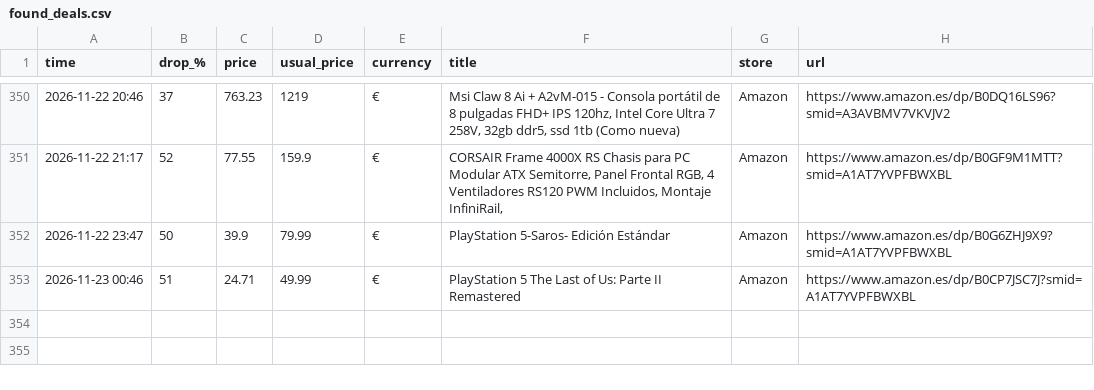
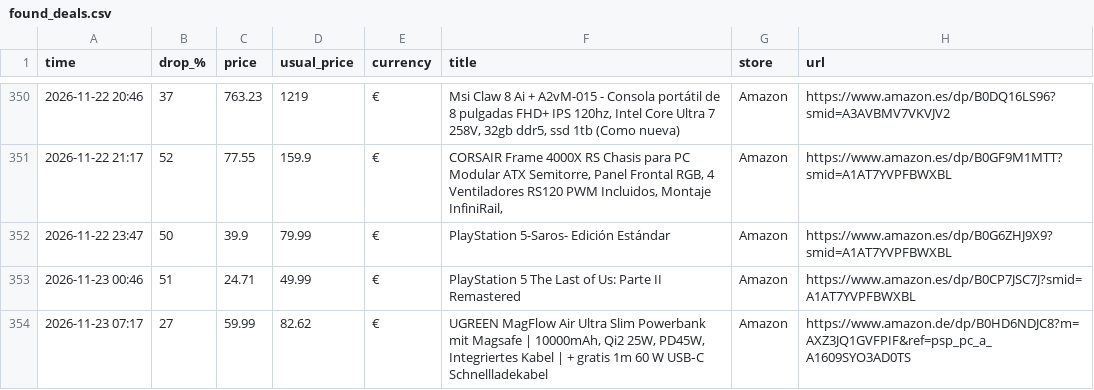
Before and after one commit to investinginfosec-png/deal-scanner, a CSV file: found_deals.csv, drawn as a sheet; only a part is shown, gaps mark what is left out; the diff names each change by its address in the sheet, - before the commit and + after, or states it on an @@ line.

```diff
--- a/found_deals.csv
+++ b/found_deals.csv
+row 354: 2026-11-23 07:17 | 27 | 59.99 | 82.62 | € | UGREEN MagFlow Air Ultra Slim Powerbank mit Magsafe | 10000mAh, Qi2 25W, PD45W, Integriertes Kabel | + gratis 1m 60 W USB‑C Schnellladekabel | Amazon | https://www.amazon.de/dp/B0HD6NDJC8?m=AXZ3JQ1GVFPIF&ref=psp_pc_a_A1609SYO3AD0TS
```
Also changed, not shown: 3 other files.
